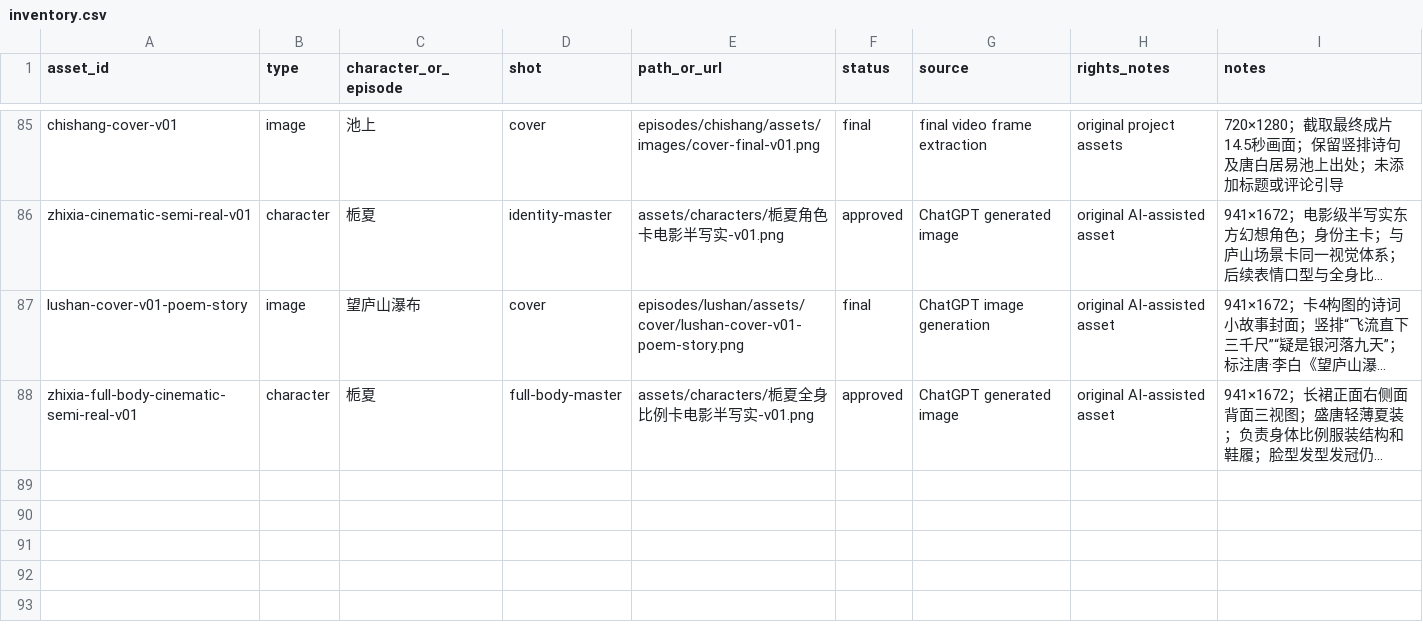
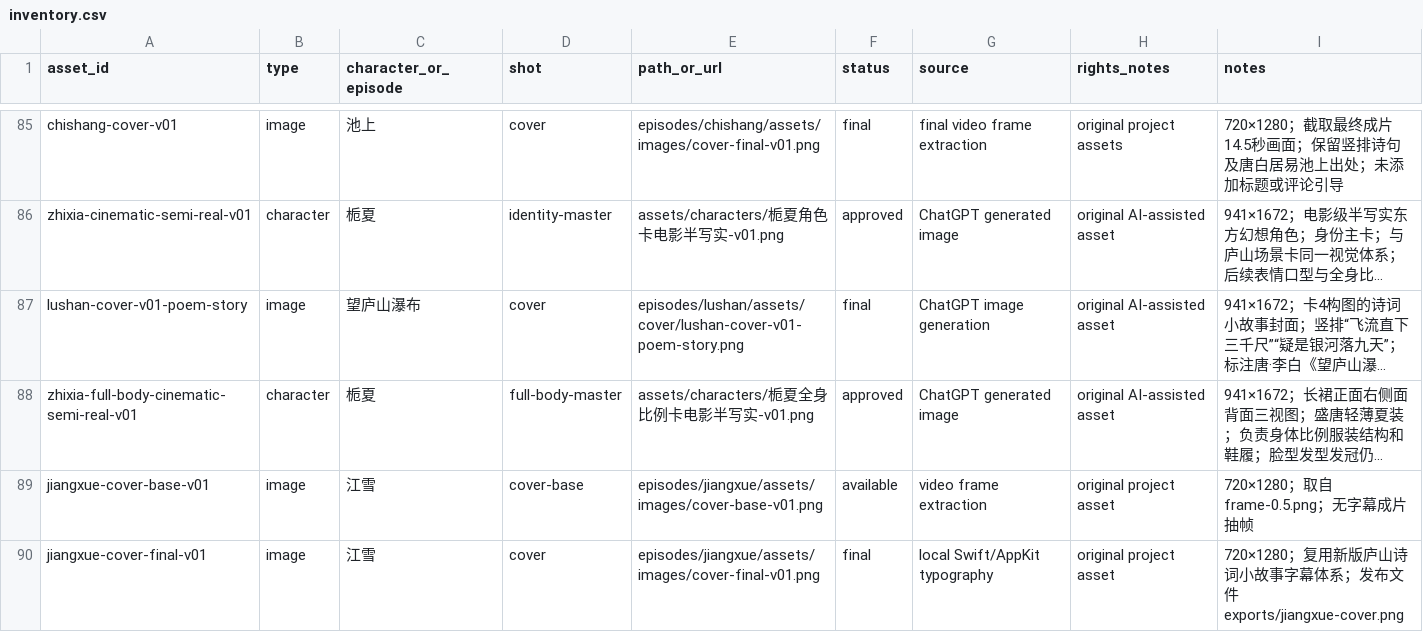
Before and after one commit to Yolo-0317/tools-workspace, a CSV file: zhixia-feihualing/assets/inventory.csv, drawn as a sheet; only a part is shown, gaps mark what is left out; long unchanged cells end in …; the diff names each change by its address in the sheet, - before the commit and + after, or states it on an @@ line.

```diff
--- a/zhixia-feihualing/assets/inventory.csv
+++ b/zhixia-feihualing/assets/inventory.csv
+row 89: jiangxue-cover-base-v01 | image | 江雪 | cover-base | episodes/jiangxue/assets/images/cover-base-v01.png | available | video frame extraction | original project asset | 720×1280；取自frame-0.5.png；无字幕成片抽帧
+row 90: jiangxue-cover-final-v01 | image | 江雪 | cover | episodes/jiangxue/assets/images/cover-final-v01.png | final | local Swift/AppKit typography | original project asset | 720×1280；复用新版庐山诗词小故事字幕体系；发布文件exports/jiangxue-cover.png
```
Also changed, not shown: 6 other files.
